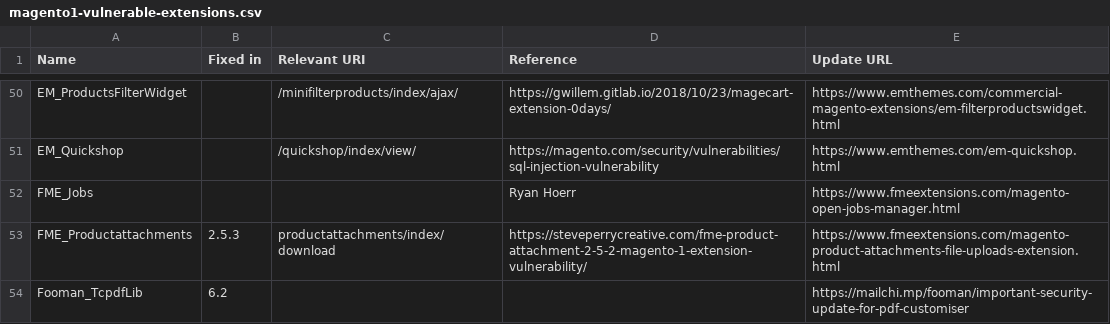
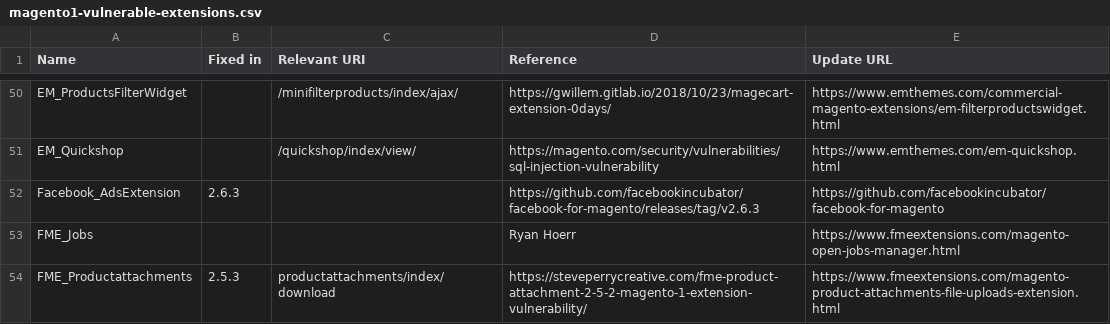
Before and after one commit to sansecio/magevulndb, a CSV file: magento1-vulnerable-extensions.csv, drawn as a sheet; only a part is shown, gaps mark what is left out; the shorter side is filled out with more unchanged rows.

Commit message:
Add Facebook_AdsExtension (#44)

```diff
--- a/magento1-vulnerable-extensions.csv
+++ b/magento1-vulnerable-extensions.csv
@@ -51,2 +51,3 @@ EM_ProductsFilterWidget,,/minifilterproducts/index/ajax/,https://gwillem.gitlab.
 EM_Quickshop,,/quickshop/index/view/,https://magento.com/security/vulnerabilities/sql-injection-vulnerability,https://www.emthemes.com/em-quickshop.html
+Facebook_AdsExtension,2.6.3,,https://github.com/facebookincubator/facebook-for-magento/releases/tag/v2.6.3,https://github.com/facebookincubator/facebook-for-magento
 FME_Jobs,,,Ryan Hoerr,https://www.fmeextensions.com/magento-open-jobs-manager.html
```
